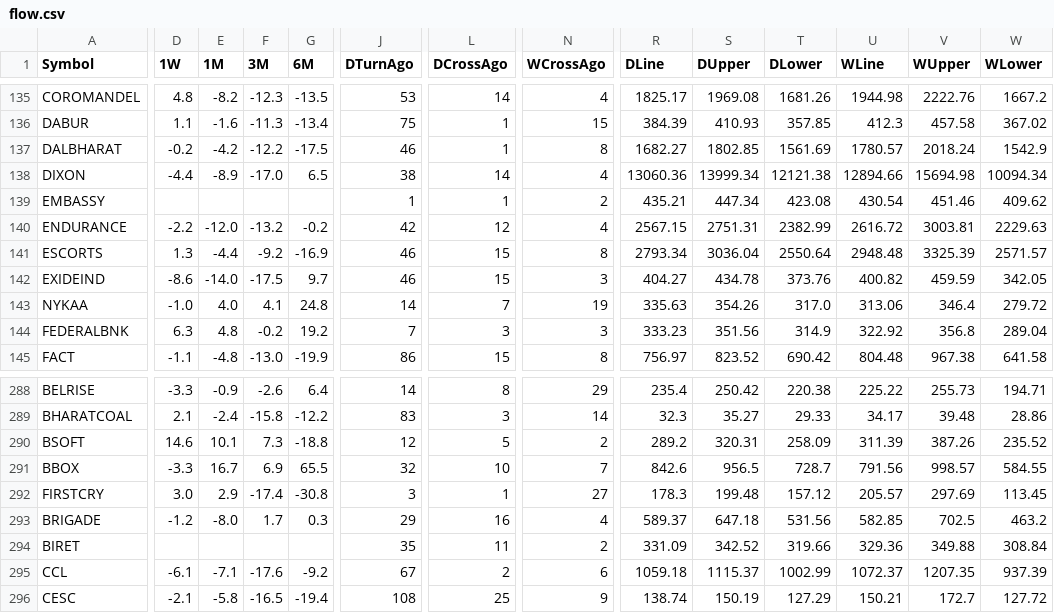
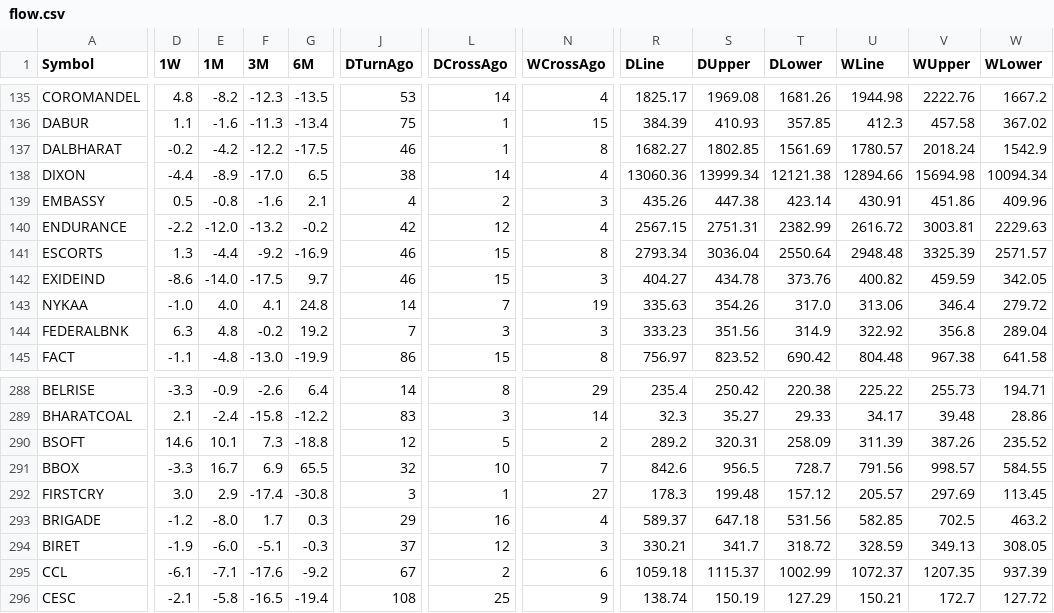
Before and after one commit to Sitram980/Cash-flows-, a CSV file: flow.csv, drawn as a sheet; only a part is shown, gaps mark what is left out; the diff covers the shown part only; the diff names each change by its address in the sheet, - before the commit and + after, or states it on an @@ line.

Commit message:
Update flow data

```diff
--- a/flow.csv
+++ b/flow.csv
-D139 (1W): (empty)
+D139 (1W): 0.5
-E139 (1M): (empty)
+E139 (1M): -0.8
-F139 (3M): (empty)
+F139 (3M): -1.6
-G139 (6M): (empty)
+G139 (6M): 2.1
-J139 (DTurnAgo): 1
+J139 (DTurnAgo): 4
-L139 (DCrossAgo): 1
+L139 (DCrossAgo): 2
-N139 (WCrossAgo): 2
+N139 (WCrossAgo): 3
-R139 (DLine): 435.21
+R139 (DLine): 435.26
-S139 (DUpper): 447.34
+S139 (DUpper): 447.38
-T139 (DLower): 423.08
+T139 (DLower): 423.14
-U139 (WLine): 430.54
+U139 (WLine): 430.91
-V139 (WUpper): 451.46
+V139 (WUpper): 451.86
-W139 (WLower): 409.62
+W139 (WLower): 409.96
-D294 (1W): (empty)
+D294 (1W): -1.9
-E294 (1M): (empty)
+E294 (1M): -6.0
-F294 (3M): (empty)
+F294 (3M): -5.1
-G294 (6M): (empty)
+G294 (6M): -0.3
-J294 (DTurnAgo): 35
+J294 (DTurnAgo): 37
-L294 (DCrossAgo): 11
+L294 (DCrossAgo): 12
-N294 (WCrossAgo): 2
+N294 (WCrossAgo): 3
-R294 (DLine): 331.09
+R294 (DLine): 330.21
-S294 (DUpper): 342.52
+S294 (DUpper): 341.7
-T294 (DLower): 319.66
+T294 (DLower): 318.72
-U294 (WLine): 329.36
+U294 (WLine): 328.59
-V294 (WUpper): 349.88
+V294 (WUpper): 349.13
-W294 (WLower): 308.84
+W294 (WLower): 308.05
```
Also changed, not shown: 16 edited cells elsewhere in this file.
